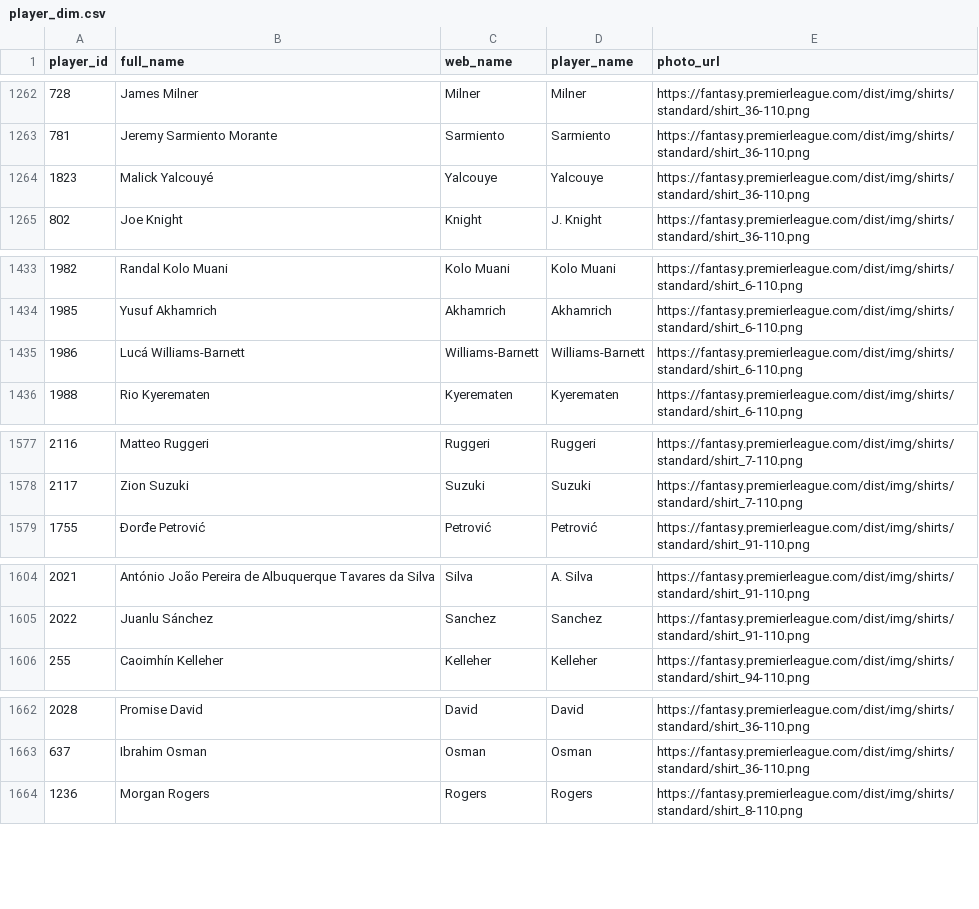
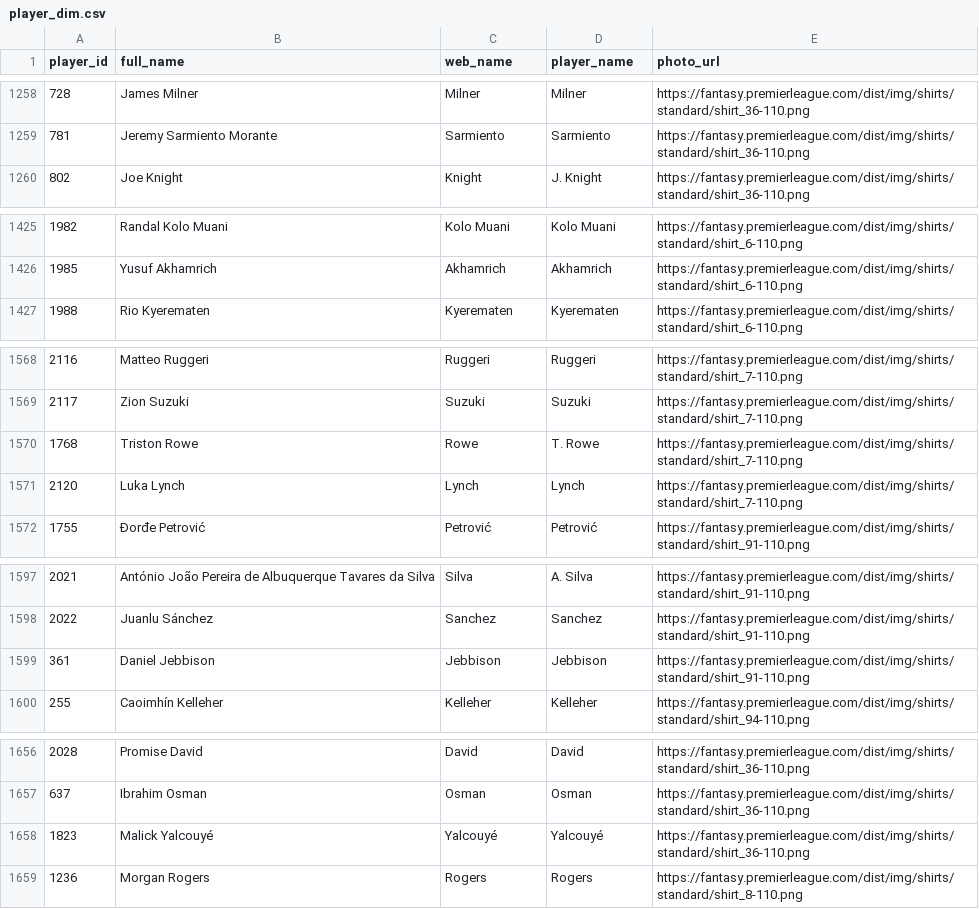
Before and after one commit to FabianMyrvang/FPL-Analytics, a CSV file: FPL_DATA/player_dim.csv, drawn as a sheet; only a part is shown, gaps mark what is left out; the diff covers the shown part only.

```diff
--- a/FPL_DATA/player_dim.csv
+++ b/FPL_DATA/player_dim.csv
@@ -1263,3 +1259,2 @@ player_id,full_name,web_name,player_name,photo_url
 781,Jeremy Sarmiento Morante,Sarmiento,Sarmiento,https://fantasy.premierleague.com/dist/img/shirts/standard/shirt_36-110.png
-1823,Malick Yalcouyé,Yalcouye,Yalcouye,https://fantasy.premierleague.com/dist/img/shirts/standard/shirt_36-110.png
 802,Joe Knight,Knight,J. Knight,https://fantasy.premierleague.com/dist/img/shirts/standard/shirt_36-110.png
@@ -1434,3 +1426,2 @@ player_id,full_name,web_name,player_name,photo_url
 1985,Yusuf Akhamrich,Akhamrich,Akhamrich,https://fantasy.premierleague.com/dist/img/shirts/standard/shirt_6-110.png
-1986,Lucá Williams-Barnett,Williams-Barnett,Williams-Barnett,https://fantasy.premierleague.com/dist/img/shirts/standard/shirt_6-110.png
 1988,Rio Kyerematen,Kyerematen,Kyerematen,https://fantasy.premierleague.com/dist/img/shirts/standard/shirt_6-110.png
@@ -1578,2 +1569,4 @@ player_id,full_name,web_name,player_name,photo_url
 2117,Zion Suzuki,Suzuki,Suzuki,https://fantasy.premierleague.com/dist/img/shirts/standard/shirt_7-110.png
+1768,Triston Rowe,Rowe,T. Rowe,https://fantasy.premierleague.com/dist/img/shirts/standard/shirt_7-110.png
+2120,Luka Lynch,Lynch,Lynch,https://fantasy.premierleague.com/dist/img/shirts/standard/shirt_7-110.png
 1755,Đorđe Petrović,Petrović,Petrović,https://fantasy.premierleague.com/dist/img/shirts/standard/shirt_91-110.png
@@ -1605,2 +1598,3 @@ player_id,full_name,web_name,player_name,photo_url
 2022,Juanlu Sánchez,Sanchez,Sanchez,https://fantasy.premierleague.com/dist/img/shirts/standard/shirt_91-110.png
+361,Daniel Jebbison,Jebbison,Jebbison,https://fantasy.premierleague.com/dist/img/shirts/standard/shirt_91-110.png
 255,Caoimhín Kelleher,Kelleher,Kelleher,https://fantasy.premierleague.com/dist/img/shirts/standard/shirt_94-110.png
@@ -1663,2 +1657,3 @@ player_id,full_name,web_name,player_name,photo_url
 637,Ibrahim Osman,Osman,Osman,https://fantasy.premierleague.com/dist/img/shirts/standard/shirt_36-110.png
+1823,Malick Yalcouyé,Yalcouyé,Yalcouyé,https://fantasy.premierleague.com/dist/img/shirts/standard/shirt_36-110.png
 1236,Morgan Rogers,Rogers,Rogers,https://fantasy.premierleague.com/dist/img/shirts/standard/shirt_8-110.png
```
Also changed, not shown: 3 added rows, 3 removed rows and 3 moved rows elsewhere in this file, FPL_DATA/elo_fixture_fact.csv, FPL_DATA/fpl_fixture_fact.csv, 2 other files.
